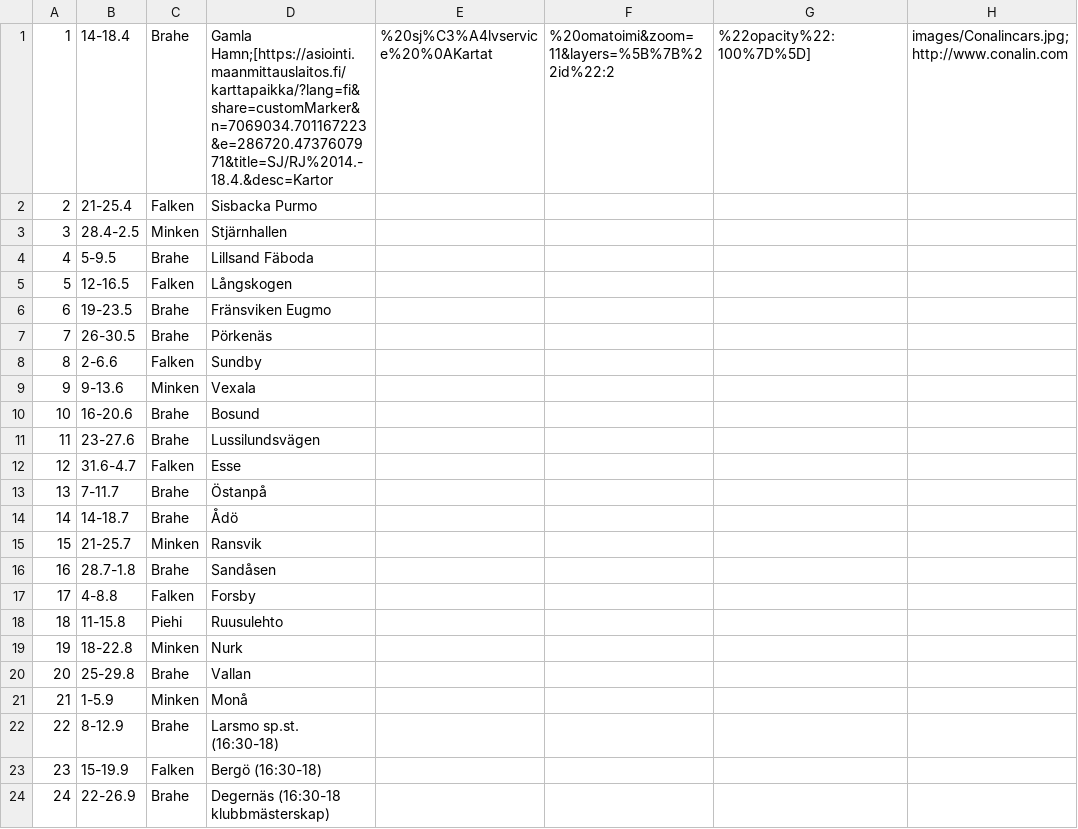
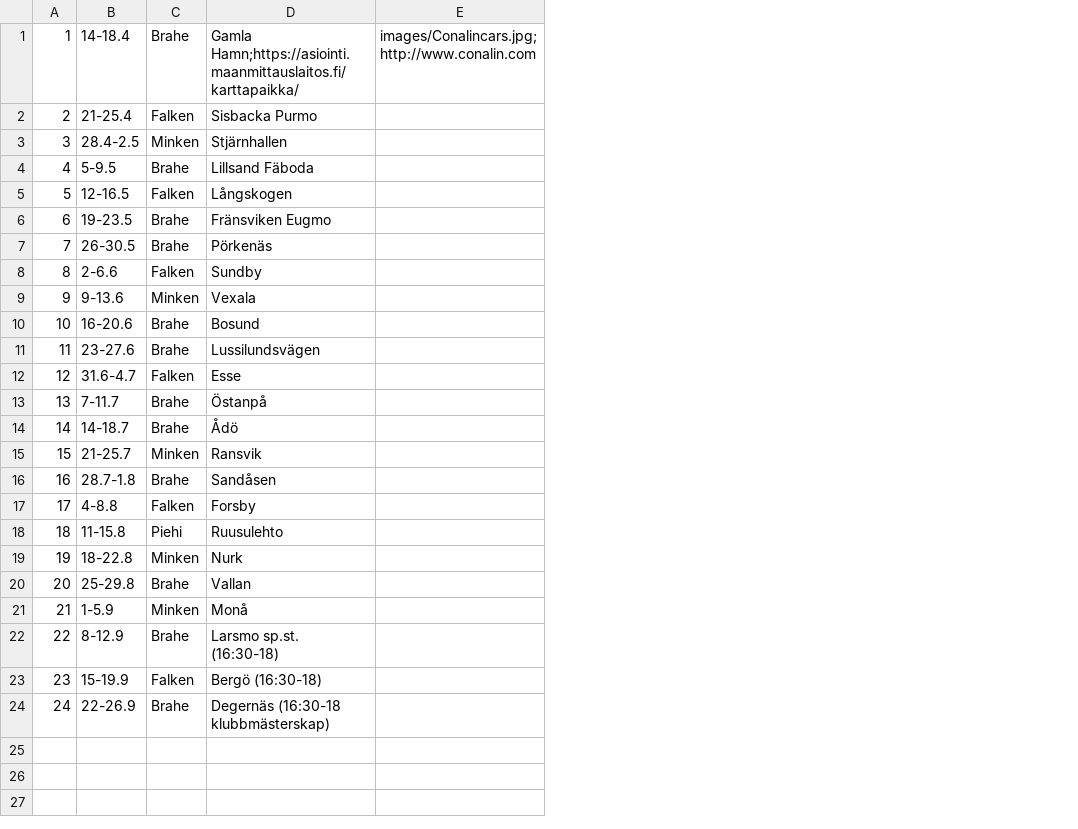
Before and after one commit to minkenol/website, a CSV file: program/2021.csv, drawn as a sheet; the diff names each change by its address in the sheet, - before the commit and + after, or states it on an @@ line.

Commit message:
Update 2021.csv

```diff
--- a/program/2021.csv
+++ b/program/2021.csv
-column E, row 1: %20sj%C3%A4lvservice%20%0AKartat
-column F, row 1: %20omatoimi&zoom=11&layers=%5B%7B%22id%22:2
-column G, row 1: %22opacity%22:100%7D%5D]
-D1: Gamla Hamn;[https://asiointi.maanmittauslaitos.fi/karttapaikka/?lang=fi&share=customMarker&n=7069034.701167223&e=286720.4737607971&title=SJ/RJ%2014.-18.4.&desc=Kartor
+D1: Gamla Hamn;https://asiointi.maanmittauslaitos.fi/karttapaikka/
```
